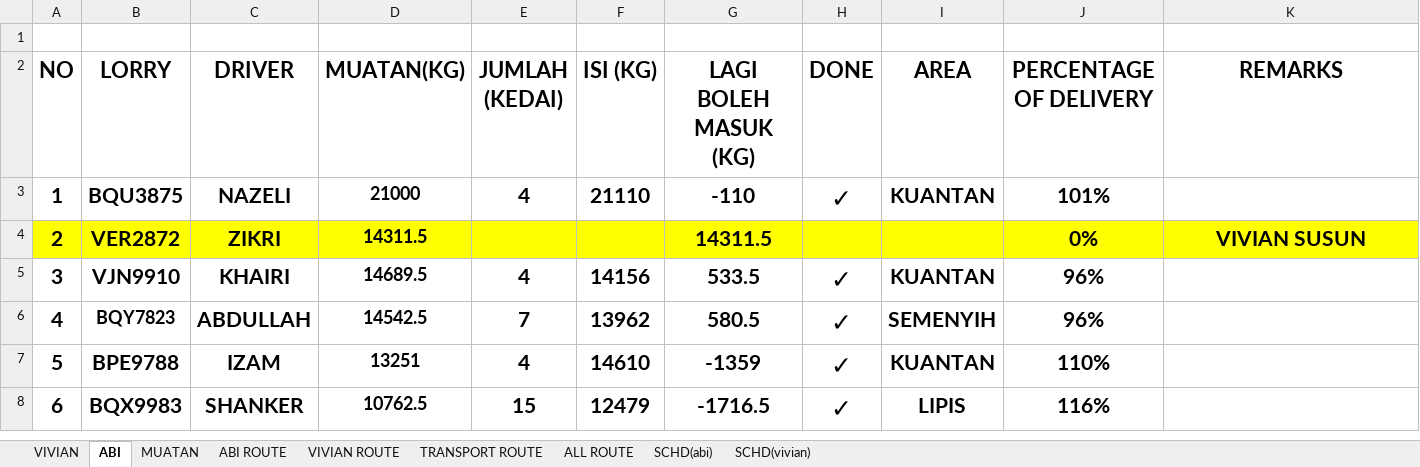
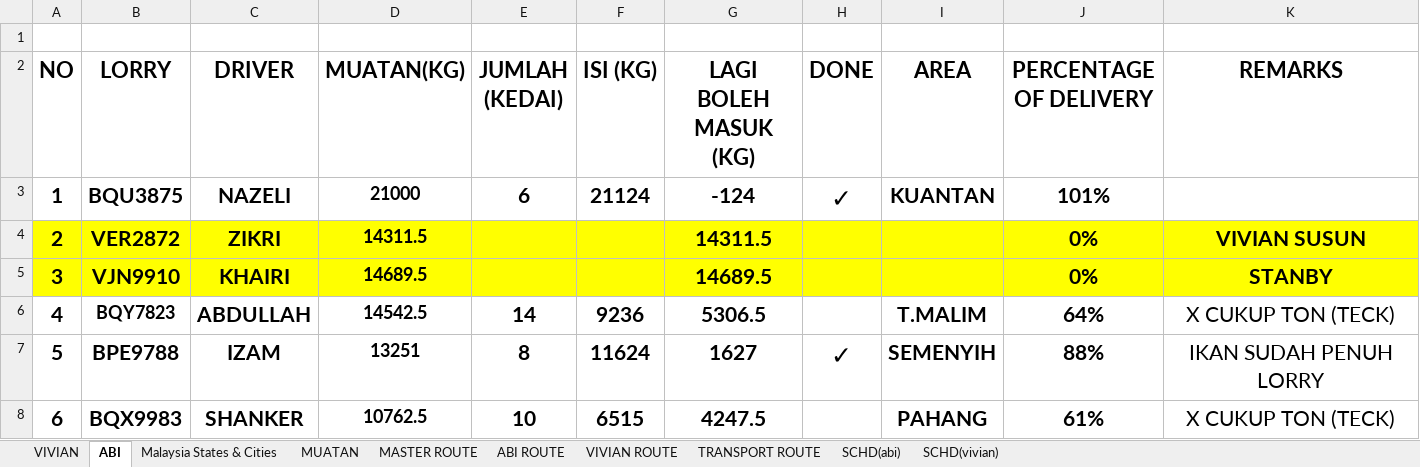
Before and after one commit to AlisonOoi123/DO_bot, an Excel workbook: data/LORRY DAILY PLANNING.xlsx, sheet ABI, drawn as a sheet; only a part is shown; values as stored, in another font and other column widths than the file's, no borders; the diff covers the shown part only; the diff names each change by its address in the sheet, - before the commit and + after, or states it on an @@ line.

```diff
--- a/data/LORRY DAILY PLANNING.xlsx (sheet ABI)
+++ b/data/LORRY DAILY PLANNING.xlsx (sheet ABI)
-sheet tab: ALL ROUTE
+sheet tab: Malaysia States & Cities
+sheet tab: MASTER ROUTE
-E3 (JUMLAH (KEDAI)): 4
+E3 (JUMLAH (KEDAI)): 6
-F3 (ISI (KG)): 21110
+F3 (ISI (KG)): 21124
-G3 (LAGI BOLEH MASUK (KG)): -110
+G3 (LAGI BOLEH MASUK (KG)): -124
-A5:K5 fill: none
+A5:K5 fill: #FFFF00
-E5 (JUMLAH (KEDAI)): 4
+E5 (JUMLAH (KEDAI)): (empty)
-F5 (ISI (KG)): 14156
+F5 (ISI (KG)): (empty)
-G5 (LAGI BOLEH MASUK (KG)): 533.5
+G5 (LAGI BOLEH MASUK (KG)): 14689.5
-H5:H6 (DONE): ✓
+H5:H6 (DONE): (empty)
-I5 (AREA): KUANTAN
+I5 (AREA): (empty)
-J5 (PERCENTAGE OF DELIVERY): 96%
+J5 (PERCENTAGE OF DELIVERY): 0%
-K5 (REMARKS): (empty)
+K5 (REMARKS): STANBY
-E6 (JUMLAH (KEDAI)): 7
+E6 (JUMLAH (KEDAI)): 14
-F6 (ISI (KG)): 13962
+F6 (ISI (KG)): 9236
-G6 (LAGI BOLEH MASUK (KG)): 580.5
+G6 (LAGI BOLEH MASUK (KG)): 5306.5
-I6 (AREA): SEMENYIH
+I6 (AREA): T.MALIM
-J6 (PERCENTAGE OF DELIVERY): 96%
+J6 (PERCENTAGE OF DELIVERY): 64%
-K6 (REMARKS): (empty)
+K6 (REMARKS): X CUKUP TON (TECK)
-E7 (JUMLAH (KEDAI)): 4
+E7 (JUMLAH (KEDAI)): 8
-F7 (ISI (KG)): 14610
+F7 (ISI (KG)): 11624
-G7 (LAGI BOLEH MASUK (KG)): -1359
+G7 (LAGI BOLEH MASUK (KG)): 1627
-I7 (AREA): KUANTAN
+I7 (AREA): SEMENYIH
-J7 (PERCENTAGE OF DELIVERY): 110%
+J7 (PERCENTAGE OF DELIVERY): 88%
-K7 (REMARKS): (empty)
+K7 (REMARKS): IKAN SUDAH PENUH LORRY
-E8 (JUMLAH (KEDAI)): 15
+E8 (JUMLAH (KEDAI)): 10
-F8 (ISI (KG)): 12479
+F8 (ISI (KG)): 6515
-G8 (LAGI BOLEH MASUK (KG)): -1716.5
+G8 (LAGI BOLEH MASUK (KG)): 4247.5
-H8 (DONE): ✓
+H8 (DONE): (empty)
-I8 (AREA): LIPIS
+I8 (AREA): PAHANG
-J8 (PERCENTAGE OF DELIVERY): 116%
+J8 (PERCENTAGE OF DELIVERY): 61%
-K8 (REMARKS): (empty)
+K8 (REMARKS): X CUKUP TON (TECK)
```
Also changed, not shown: 27 edited cells and cell formats elsewhere in this sheet, sheet SCHD(abi), sheet SCHD(vivian), sheet ABI ROUTE, sheet VIVIAN ROUTE.
